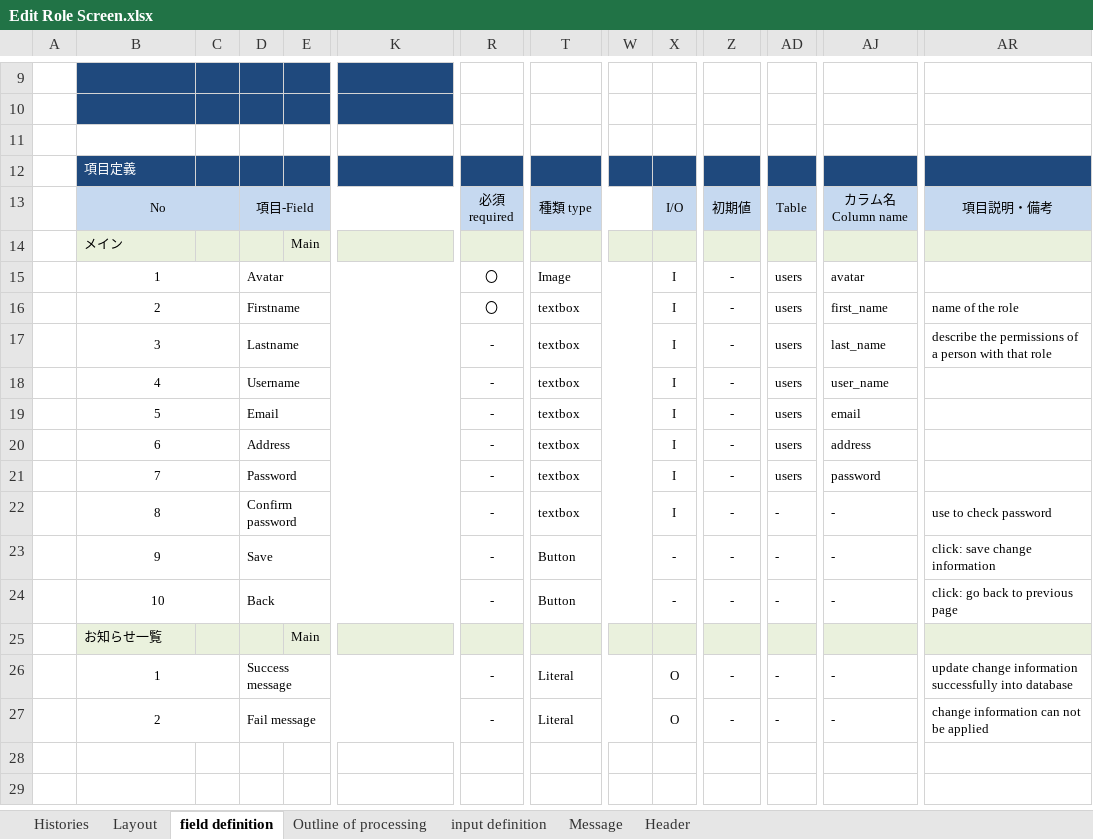
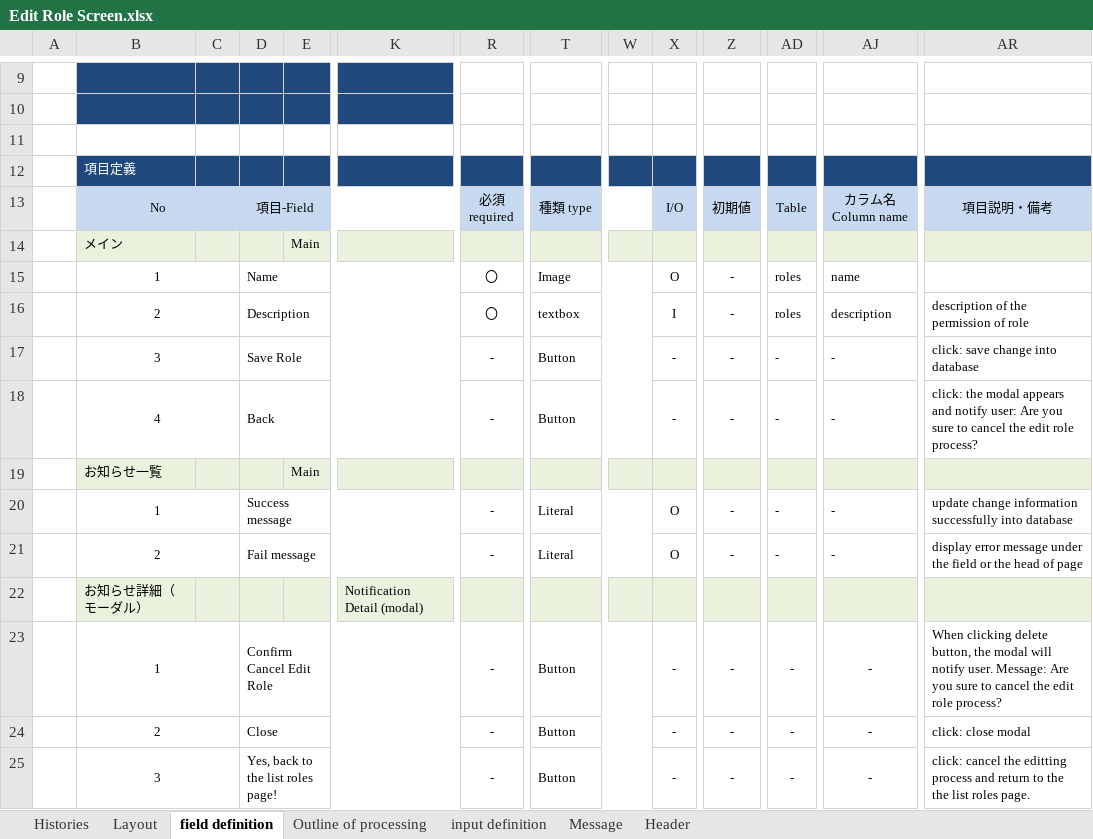
Before and after one commit to leanhuynh/fresher-IDS, an Excel workbook: document/screen/Edit Role Screen.xlsx, sheet field definition, drawn as a sheet; only a part is shown, gaps mark what is left out; values as stored, in another font and other column widths than the file's, no borders; removed rows and columns are numbered as before the commit, all else as after; rows hold the shown columns only; the diff names each change by its address in the sheet, - before the commit and + after, or states it on an @@ line.

```diff
--- a/document/screen/Edit Role Screen.xlsx (sheet field definition)
+++ b/document/screen/Edit Role Screen.xlsx (sheet field definition)
-D15: Avatar
+D15: Name
-X15: I
+X15: O
-AD15:AD16: users
+AD15:AD16: roles
-AJ15: avatar
+AJ15: name
-D16: Firstname
+D16: Description
-AJ16: first_name
+AJ16: description
-AR16: name of the role
+AR16: description of the permission of role
-row 17:  | 3 |  | Lastname |  |  | - | textbox |  | I | - | users | last_name | describe the permissions of a person with that role
-row 18:  | 4 |  | Username |  |  | - | textbox |  | I | - | users | user_name
-row 19:  | 5 |  | Email |  |  | - | textbox |  | I | - | users | email
-row 20:  | 6 |  | Address |  |  | - | textbox |  | I | - | users | address
-row 21:  | 7 |  | Password |  |  | - | textbox |  | I | - | users | password
-row 22:  | 8 |  | Confirm password |  |  | - | textbox |  | I | - | - | - | use to check password
-B17: 9
+B17: 3
-D17: Save
+D17: Save Role
-AR17: click: save change information
+AR17: click: save change into database
-B18: 10
+B18: 4
-AR18: click: go back to previous page
+AR18: click: the modal appears and notify user: Are you sure to cancel the edit role process?
-AR21: change information can not be applied
+AR21: display error message under the field or the head of page
+row 22:  | お知らせ詳細（モーダル） |  |  |  | Notification Detail (modal)
+row 23:  | 1 |  | Confirm Cancel Edit Role |  |  | - | Button |  | - | - | - | - | When clicking delete button, the modal will notify user. Message: Are you sure to cancel the edit role process?
+row 24:  | 2 |  | Close |  |  | - | Button |  | - | - | - | - | click: close modal
+row 25:  | 3 |  | Yes, back to the list roles page! |  |  | - | Button |  | - | - | - | - | click: cancel the editting process and return to the the list roles page.
```
Also changed, not shown: sheet Outline of processing, document/screen/Create Hotel Screen.xlsx, 22 other files.
